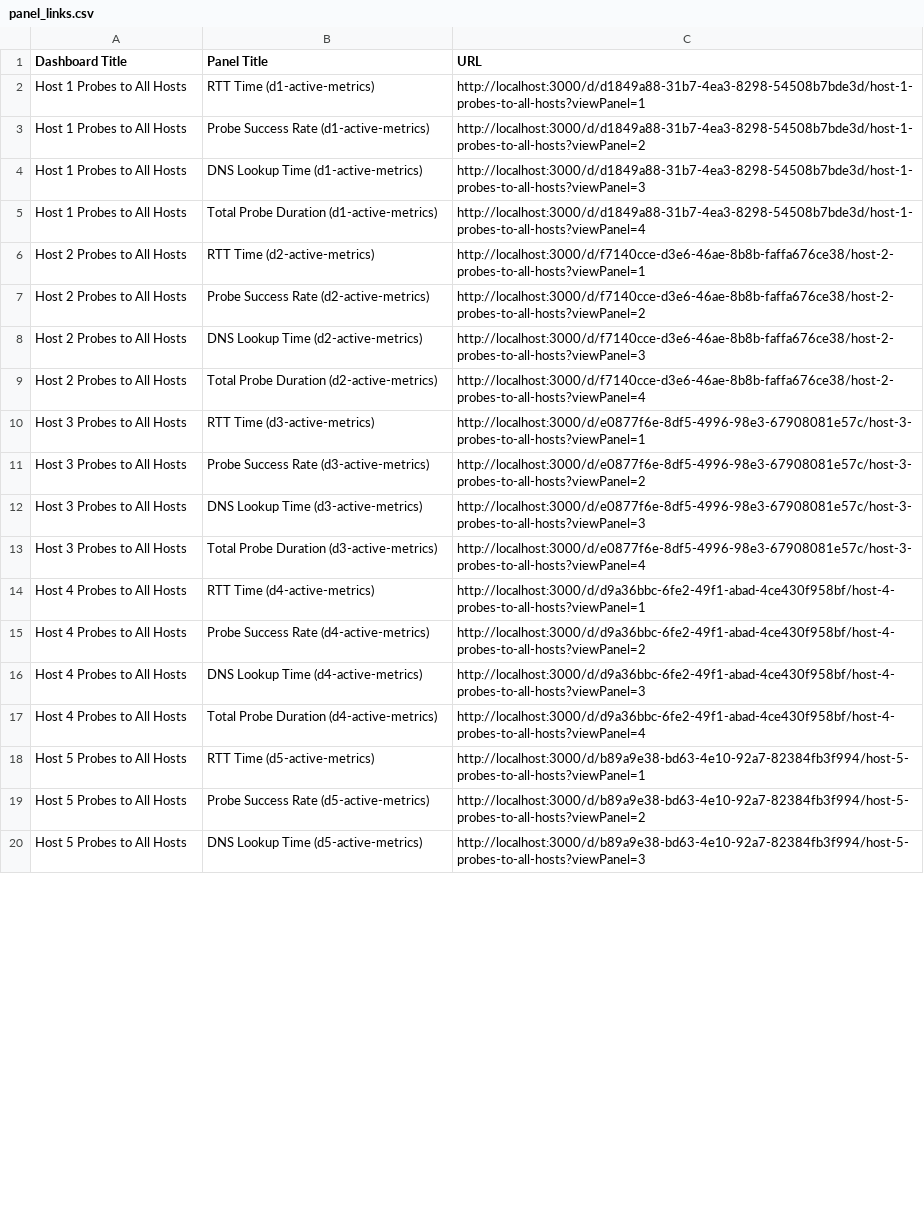
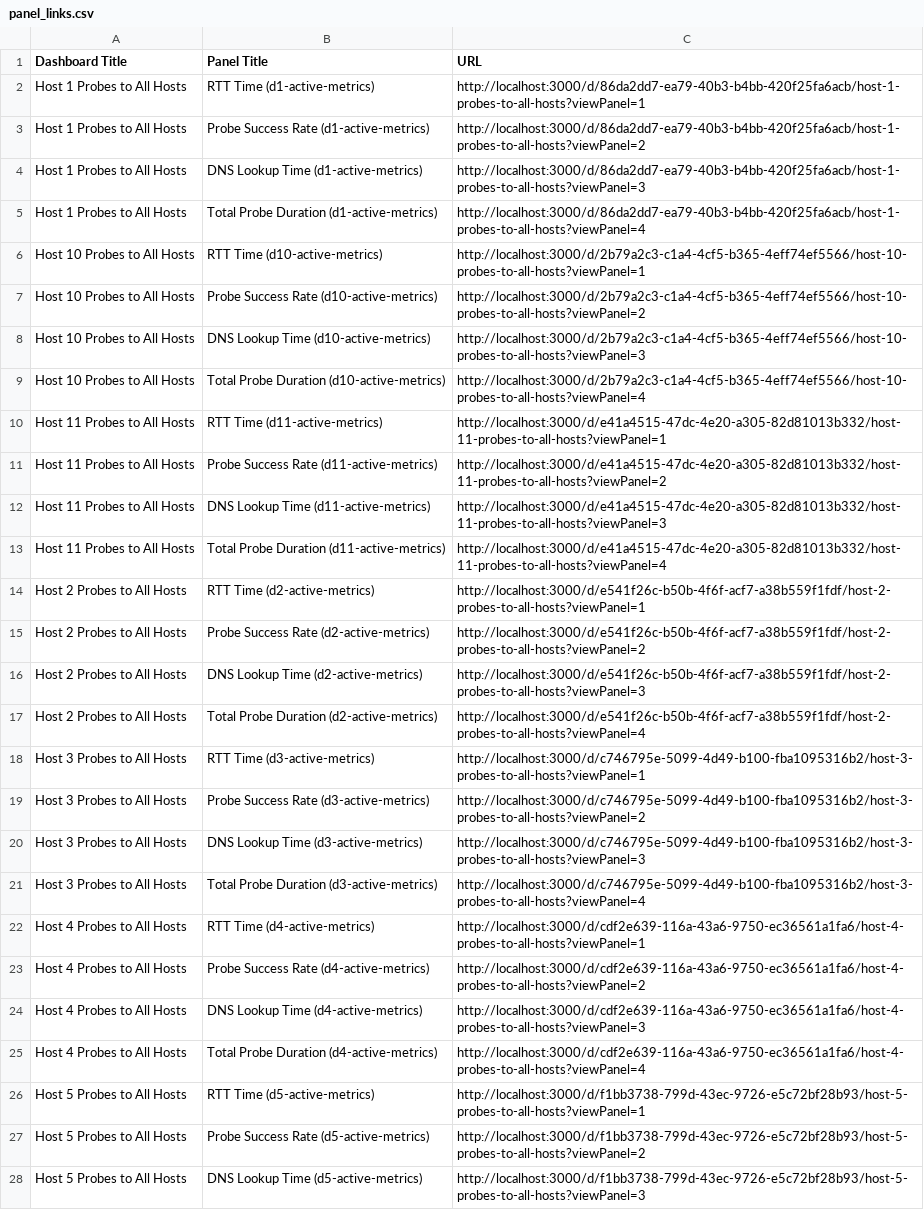
Before and after one commit to cepdnaclk/e19-4yp-NLP-Driven-IBN-Layered-Architecture-for-SDNs, a CSV file: code/TopologySetup/04_utilityScripts/logs_pull/panel_links.csv, drawn as a sheet; only a part is shown; addresses are those after the commit; the diff covers the shown part only; the diff names each change by its address in the sheet, - before the commit and + after, or states it on an @@ line.

```diff
--- a/code/TopologySetup/04_utilityScripts/logs_pull/panel_links.csv
+++ b/code/TopologySetup/04_utilityScripts/logs_pull/panel_links.csv
-C2 (URL): http://localhost:3000/d/d1849a88-31b7-4ea3-8298-54508b7bde3d/host-1-probes-to-all-hosts?viewPanel=1
+C2 (URL): http://localhost:3000/d/86da2dd7-ea79-40b3-b4bb-420f25fa6acb/host-1-probes-to-all-hosts?viewPanel=1
-C3 (URL): http://localhost:3000/d/d1849a88-31b7-4ea3-8298-54508b7bde3d/host-1-probes-to-all-hosts?viewPanel=2
+C3 (URL): http://localhost:3000/d/86da2dd7-ea79-40b3-b4bb-420f25fa6acb/host-1-probes-to-all-hosts?viewPanel=2
-C4 (URL): http://localhost:3000/d/d1849a88-31b7-4ea3-8298-54508b7bde3d/host-1-probes-to-all-hosts?viewPanel=3
+C4 (URL): http://localhost:3000/d/86da2dd7-ea79-40b3-b4bb-420f25fa6acb/host-1-probes-to-all-hosts?viewPanel=3
-C5 (URL): http://localhost:3000/d/d1849a88-31b7-4ea3-8298-54508b7bde3d/host-1-probes-to-all-hosts?viewPanel=4
+C5 (URL): http://localhost:3000/d/86da2dd7-ea79-40b3-b4bb-420f25fa6acb/host-1-probes-to-all-hosts?viewPanel=4
+row 6: Host 10 Probes to All Hosts | RTT Time (d10-active-metrics) | http://localhost:3000/d/2b79a2c3-c1a4-4cf5-b365-4eff74ef5566/host-10-probes-to-all-hosts?viewPanel=1
+row 7: Host 10 Probes to All Hosts | Probe Success Rate (d10-active-metrics) | http://localhost:3000/d/2b79a2c3-c1a4-4cf5-b365-4eff74ef5566/host-10-probes-to-all-hosts?viewPanel=2
+row 8: Host 10 Probes to All Hosts | DNS Lookup Time (d10-active-metrics) | http://localhost:3000/d/2b79a2c3-c1a4-4cf5-b365-4eff74ef5566/host-10-probes-to-all-hosts?viewPanel=3
+row 9: Host 10 Probes to All Hosts | Total Probe Duration (d10-active-metrics) | http://localhost:3000/d/2b79a2c3-c1a4-4cf5-b365-4eff74ef5566/host-10-probes-to-all-hosts?viewPanel=4
+row 10: Host 11 Probes to All Hosts | RTT Time (d11-active-metrics) | http://localhost:3000/d/e41a4515-47dc-4e20-a305-82d81013b332/host-11-probes-to-all-hosts?viewPanel=1
+row 11: Host 11 Probes to All Hosts | Probe Success Rate (d11-active-metrics) | http://localhost:3000/d/e41a4515-47dc-4e20-a305-82d81013b332/host-11-probes-to-all-hosts?viewPanel=2
+row 12: Host 11 Probes to All Hosts | DNS Lookup Time (d11-active-metrics) | http://localhost:3000/d/e41a4515-47dc-4e20-a305-82d81013b332/host-11-probes-to-all-hosts?viewPanel=3
+row 13: Host 11 Probes to All Hosts | Total Probe Duration (d11-active-metrics) | http://localhost:3000/d/e41a4515-47dc-4e20-a305-82d81013b332/host-11-probes-to-all-hosts?viewPanel=4
-C14 (URL): http://localhost:3000/d/f7140cce-d3e6-46ae-8b8b-faffa676ce38/host-2-probes-to-all-hosts?viewPanel=1
+C14 (URL): http://localhost:3000/d/e541f26c-b50b-4f6f-acf7-a38b559f1fdf/host-2-probes-to-all-hosts?viewPanel=1
-C15 (URL): http://localhost:3000/d/f7140cce-d3e6-46ae-8b8b-faffa676ce38/host-2-probes-to-all-hosts?viewPanel=2
+C15 (URL): http://localhost:3000/d/e541f26c-b50b-4f6f-acf7-a38b559f1fdf/host-2-probes-to-all-hosts?viewPanel=2
-C16 (URL): http://localhost:3000/d/f7140cce-d3e6-46ae-8b8b-faffa676ce38/host-2-probes-to-all-hosts?viewPanel=3
+C16 (URL): http://localhost:3000/d/e541f26c-b50b-4f6f-acf7-a38b559f1fdf/host-2-probes-to-all-hosts?viewPanel=3
-C17 (URL): http://localhost:3000/d/f7140cce-d3e6-46ae-8b8b-faffa676ce38/host-2-probes-to-all-hosts?viewPanel=4
+C17 (URL): http://localhost:3000/d/e541f26c-b50b-4f6f-acf7-a38b559f1fdf/host-2-probes-to-all-hosts?viewPanel=4
-C18 (URL): http://localhost:3000/d/e0877f6e-8df5-4996-98e3-67908081e57c/host-3-probes-to-all-hosts?viewPanel=1
+C18 (URL): http://localhost:3000/d/c746795e-5099-4d49-b100-fba1095316b2/host-3-probes-to-all-hosts?viewPanel=1
-C19 (URL): http://localhost:3000/d/e0877f6e-8df5-4996-98e3-67908081e57c/host-3-probes-to-all-hosts?viewPanel=2
+C19 (URL): http://localhost:3000/d/c746795e-5099-4d49-b100-fba1095316b2/host-3-probes-to-all-hosts?viewPanel=2
-C20 (URL): http://localhost:3000/d/e0877f6e-8df5-4996-98e3-67908081e57c/host-3-probes-to-all-hosts?viewPanel=3
+C20 (URL): http://localhost:3000/d/c746795e-5099-4d49-b100-fba1095316b2/host-3-probes-to-all-hosts?viewPanel=3
-C21 (URL): http://localhost:3000/d/e0877f6e-8df5-4996-98e3-67908081e57c/host-3-probes-to-all-hosts?viewPanel=4
+C21 (URL): http://localhost:3000/d/c746795e-5099-4d49-b100-fba1095316b2/host-3-probes-to-all-hosts?viewPanel=4
-C22 (URL): http://localhost:3000/d/d9a36bbc-6fe2-49f1-abad-4ce430f958bf/host-4-probes-to-all-hosts?viewPanel=1
+C22 (URL): http://localhost:3000/d/cdf2e639-116a-43a6-9750-ec36561a1fa6/host-4-probes-to-all-hosts?viewPanel=1
-C23 (URL): http://localhost:3000/d/d9a36bbc-6fe2-49f1-abad-4ce430f958bf/host-4-probes-to-all-hosts?viewPanel=2
+C23 (URL): http://localhost:3000/d/cdf2e639-116a-43a6-9750-ec36561a1fa6/host-4-probes-to-all-hosts?viewPanel=2
-C24 (URL): http://localhost:3000/d/d9a36bbc-6fe2-49f1-abad-4ce430f958bf/host-4-probes-to-all-hosts?viewPanel=3
+C24 (URL): http://localhost:3000/d/cdf2e639-116a-43a6-9750-ec36561a1fa6/host-4-probes-to-all-hosts?viewPanel=3
-C25 (URL): http://localhost:3000/d/d9a36bbc-6fe2-49f1-abad-4ce430f958bf/host-4-probes-to-all-hosts?viewPanel=4
+C25 (URL): http://localhost:3000/d/cdf2e639-116a-43a6-9750-ec36561a1fa6/host-4-probes-to-all-hosts?viewPanel=4
-C26 (URL): http://localhost:3000/d/b89a9e38-bd63-4e10-92a7-82384fb3f994/host-5-probes-to-all-hosts?viewPanel=1
+C26 (URL): http://localhost:3000/d/f1bb3738-799d-43ec-9726-e5c72bf28b93/host-5-probes-to-all-hosts?viewPanel=1
-C27 (URL): http://localhost:3000/d/b89a9e38-bd63-4e10-92a7-82384fb3f994/host-5-probes-to-all-hosts?viewPanel=2
+C27 (URL): http://localhost:3000/d/f1bb3738-799d-43ec-9726-e5c72bf28b93/host-5-probes-to-all-hosts?viewPanel=2
-C28 (URL): http://localhost:3000/d/b89a9e38-bd63-4e10-92a7-82384fb3f994/host-5-probes-to-all-hosts?viewPanel=3
+C28 (URL): http://localhost:3000/d/f1bb3738-799d-43ec-9726-e5c72bf28b93/host-5-probes-to-all-hosts?viewPanel=3
```
Also changed, not shown: 8 added rows and 73 edited cells elsewhere in this file, code/TopologySetup/04_utilityScripts/logs_pull/retrieve_monitoring_configs/panel_details.csv, 14 other files.
